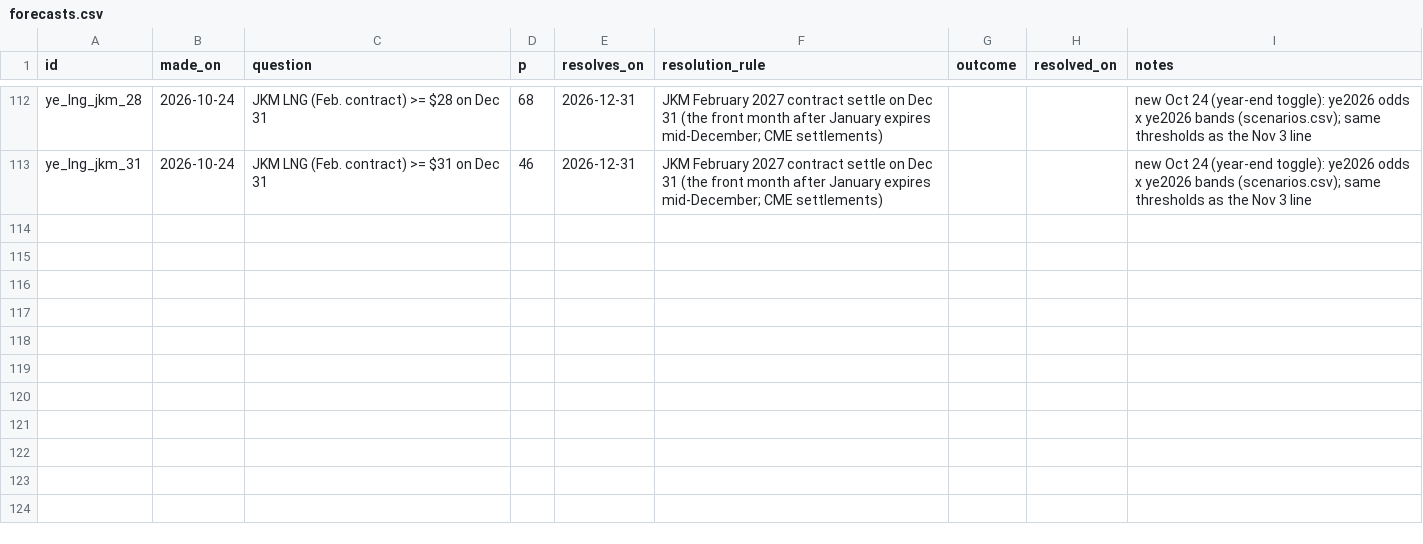
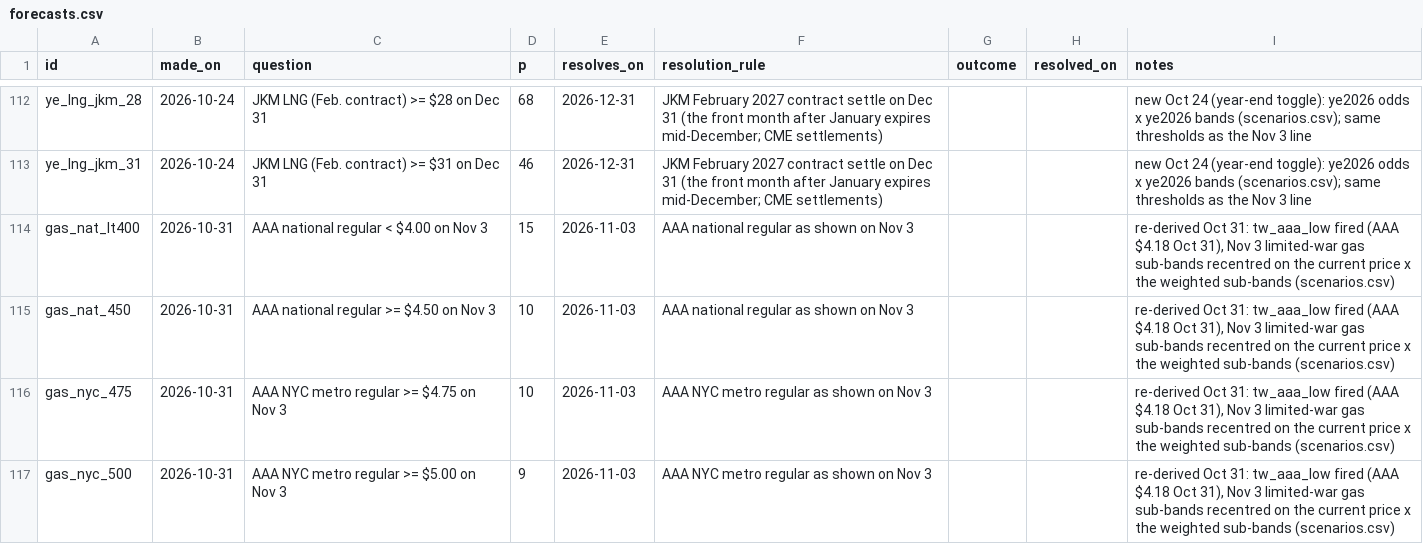
Before and after one commit to abrandt1897/GeoBrief, a CSV file: data/forecasts.csv, drawn as a sheet; only a part is shown, gaps mark what is left out; the diff names each change by its address in the sheet, - before the commit and + after, or states it on an @@ line.

```diff
--- a/data/forecasts.csv
+++ b/data/forecasts.csv
+row 114: gas_nat_lt400 | 2026-10-31 | AAA national regular < $4.00 on Nov 3 | 15 | 2026-11-03 | AAA national regular as shown on Nov 3 |  |  | re-derived Oct 31: tw_aaa_low fired (AAA $4.18 Oct 31), Nov 3 limited-war gas sub-bands recentred on the current price x the weighted sub-bands (scenarios.csv)
+row 115: gas_nat_450 | 2026-10-31 | AAA national regular >= $4.50 on Nov 3 | 10 | 2026-11-03 | AAA national regular as shown on Nov 3 |  |  | re-derived Oct 31: tw_aaa_low fired (AAA $4.18 Oct 31), Nov 3 limited-war gas sub-bands recentred on the current price x the weighted sub-bands (scenarios.csv)
+row 116: gas_nyc_475 | 2026-10-31 | AAA NYC metro regular >= $4.75 on Nov 3 | 10 | 2026-11-03 | AAA NYC metro regular as shown on Nov 3 |  |  | re-derived Oct 31: tw_aaa_low fired (AAA $4.18 Oct 31), Nov 3 limited-war gas sub-bands recentred on the current price x the weighted sub-bands (scenarios.csv)
+row 117: gas_nyc_500 | 2026-10-31 | AAA NYC metro regular >= $5.00 on Nov 3 | 9 | 2026-11-03 | AAA NYC metro regular as shown on Nov 3 |  |  | re-derived Oct 31: tw_aaa_low fired (AAA $4.18 Oct 31), Nov 3 limited-war gas sub-bands recentred on the current price x the weighted sub-bands (scenarios.csv)
```
Also changed, not shown: data/energy.csv, data/gas.csv, 8 other files.
